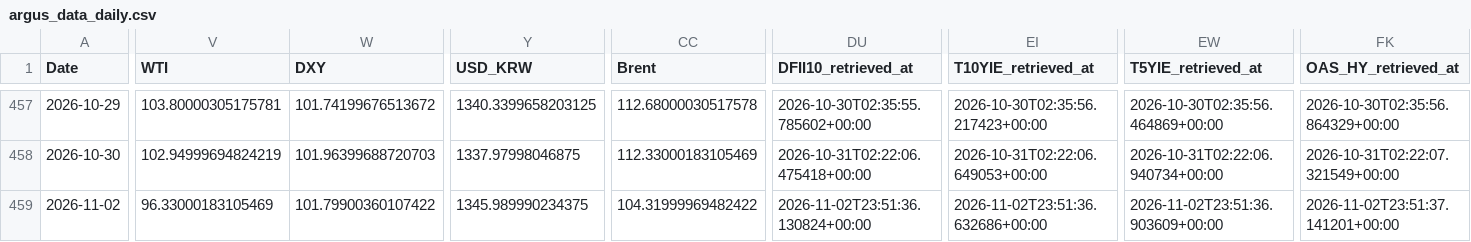
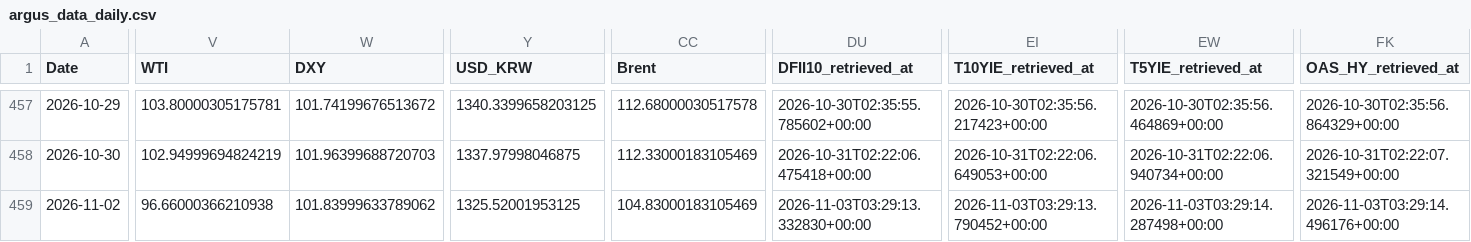
Before and after one commit to daifulee/argus-public-data, a CSV file: argus_data_daily.csv, drawn as a sheet; only a part is shown, gaps mark what is left out; the diff covers the shown part only; the diff names each change by its address in the sheet, - before the commit and + after, or states it on an @@ line.

```diff
--- a/argus_data_daily.csv
+++ b/argus_data_daily.csv
-V459 (WTI): 96.33000183105469
+V459 (WTI): 96.66000366210938
-W459 (DXY): 101.79900360107422
+W459 (DXY): 101.83999633789062
-Y459 (USD_KRW): 1345.989990234375
+Y459 (USD_KRW): 1325.52001953125
-CC459 (Brent): 104.31999969482422
+CC459 (Brent): 104.83000183105469
-DU459 (DFII10_retrieved_at): 2026-11-02T23:51:36.130824+00:00
+DU459 (DFII10_retrieved_at): 2026-11-03T03:29:13.332830+00:00
-EI459 (T10YIE_retrieved_at): 2026-11-02T23:51:36.632686+00:00
+EI459 (T10YIE_retrieved_at): 2026-11-03T03:29:13.790452+00:00
-EW459 (T5YIE_retrieved_at): 2026-11-02T23:51:36.903609+00:00
+EW459 (T5YIE_retrieved_at): 2026-11-03T03:29:14.287498+00:00
-FK459 (OAS_HY_retrieved_at): 2026-11-02T23:51:37.141201+00:00
+FK459 (OAS_HY_retrieved_at): 2026-11-03T03:29:14.496176+00:00
```
Also changed, not shown: 4 edited cells elsewhere in this file, argus_data.csv, argus_data_monthly.csv, 5 other files.
